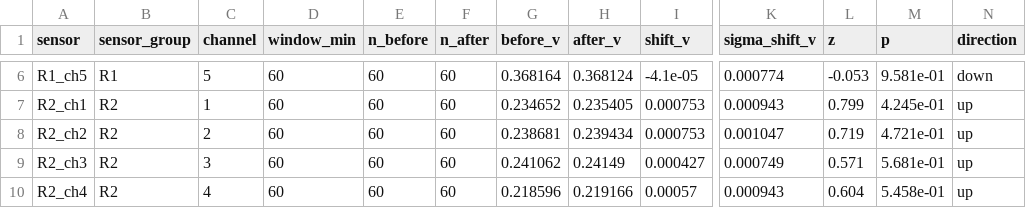
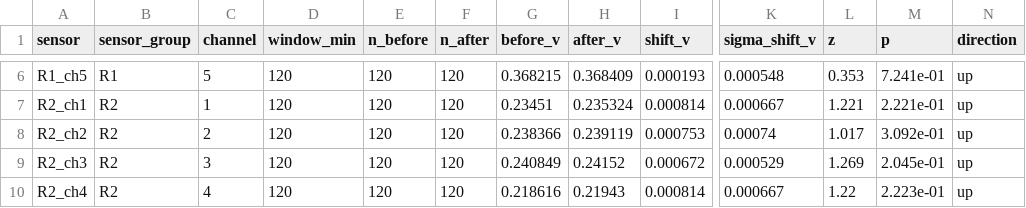
Before and after one commit to Melagen-Labs/radfet_data_analysis, a CSV file: ambient_analysis/output/ambient_shift_summary.csv, drawn as a sheet; only a part is shown, gaps mark what is left out; the diff covers the shown part only; the diff names each change by its address in the sheet, - before the commit and + after, or states it on an @@ line.

Commit message:
Update averaging window lengths and default values for improved analysis accuracy

```diff
--- a/ambient_analysis/output/ambient_shift_summary.csv
+++ b/ambient_analysis/output/ambient_shift_summary.csv
-D6:D10 (window_min): 60
+D6:D10 (window_min): 120
-E6:E10 (n_before): 60
+E6:E10 (n_before): 120
-F6:F10 (n_after): 60
+F6:F10 (n_after): 120
-G6 (before_v): 0.368164
+G6 (before_v): 0.368215
-H6 (after_v): 0.368124
+H6 (after_v): 0.368409
-I6 (shift_v): -4.1e-05
+I6 (shift_v): 0.000193
-K6 (sigma_shift_v): 0.000774
+K6 (sigma_shift_v): 0.000548
-L6 (z): -0.053
+L6 (z): 0.353
-M6 (p): 9.581e-01
+M6 (p): 7.241e-01
-N6 (direction): down
+N6 (direction): up
-G7 (before_v): 0.234652
+G7 (before_v): 0.23451
-H7 (after_v): 0.235405
+H7 (after_v): 0.235324
-I7 (shift_v): 0.000753
+I7 (shift_v): 0.000814
-K7 (sigma_shift_v): 0.000943
+K7 (sigma_shift_v): 0.000667
-L7 (z): 0.799
+L7 (z): 1.221
-M7 (p): 4.245e-01
+M7 (p): 2.221e-01
-G8 (before_v): 0.238681
+G8 (before_v): 0.238366
-H8 (after_v): 0.239434
+H8 (after_v): 0.239119
-K8 (sigma_shift_v): 0.001047
+K8 (sigma_shift_v): 0.00074
-L8 (z): 0.719
+L8 (z): 1.017
-M8 (p): 4.721e-01
+M8 (p): 3.092e-01
-G9 (before_v): 0.241062
+G9 (before_v): 0.240849
-H9 (after_v): 0.24149
+H9 (after_v): 0.24152
-I9 (shift_v): 0.000427
+I9 (shift_v): 0.000672
-K9 (sigma_shift_v): 0.000749
+K9 (sigma_shift_v): 0.000529
-L9 (z): 0.571
+L9 (z): 1.269
-M9 (p): 5.681e-01
+M9 (p): 2.045e-01
-G10 (before_v): 0.218596
+G10 (before_v): 0.218616
-H10 (after_v): 0.219166
+H10 (after_v): 0.21943
-I10 (shift_v): 0.00057
+I10 (shift_v): 0.000814
-K10 (sigma_shift_v): 0.000943
+K10 (sigma_shift_v): 0.000667
-L10 (z): 0.604
+L10 (z): 1.22
-M10 (p): 5.458e-01
+M10 (p): 2.223e-01
```
Also changed, not shown: 48 edited cells elsewhere in this file, 2 other files.
